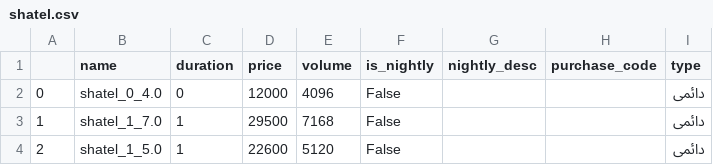
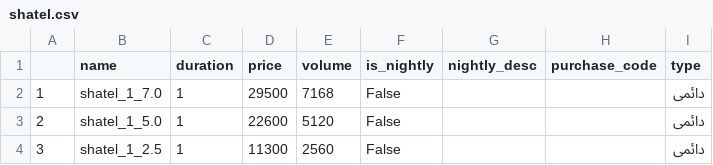
Before and after one commit to m-hoseyny/baste-chi-bekharam, a CSV file: data/shatel.csv, drawn as a sheet; only a part is shown; the shorter side is filled out with more unchanged rows.

```diff
--- a/data/shatel.csv
+++ b/data/shatel.csv
@@ -1,3 +1,2 @@
 ,name,duration,price,volume,is_nightly,nightly_desc,purchase_code,type
-0,shatel_0_4.0,0,12000,4096,False,,,دائمی
 1,shatel_1_7.0,1,29500,7168,False,,,دائمی
```
Also changed, not shown: 1 other file.
